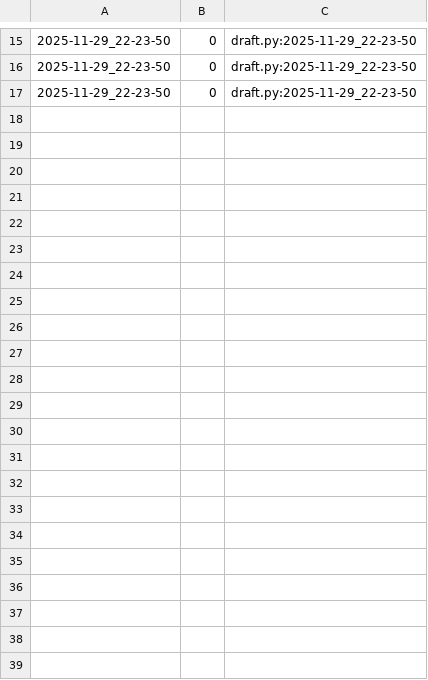
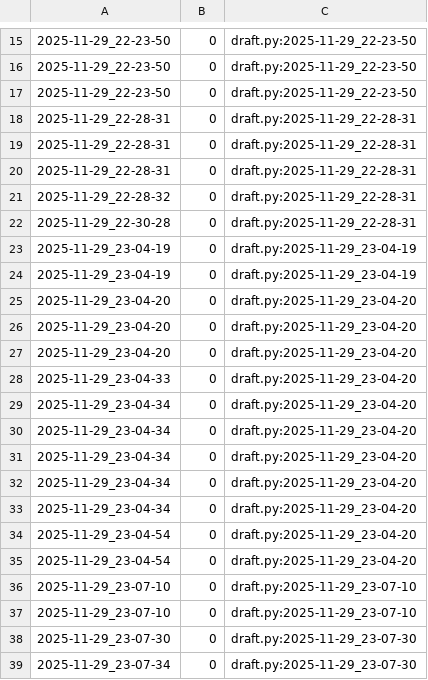
Before and after one commit to qxcode-course/poo-dd-cd-bloco-d-utalizun, a CSV file: tasks/.tko/track/poo@agenda/track.csv, drawn as a sheet; only a part is shown, gaps mark what is left out.

```diff
--- a/tasks/.tko/track/poo@agenda/track.csv
+++ b/tasks/.tko/track/poo@agenda/track.csv
@@ -17 +17,23 @@
 2025-11-29_22-23-50,0,draft.py:2025-11-29_22-23-50
+2025-11-29_22-28-31,0,draft.py:2025-11-29_22-28-31
+2025-11-29_22-28-31,0,draft.py:2025-11-29_22-28-31
+2025-11-29_22-28-31,0,draft.py:2025-11-29_22-28-31
+2025-11-29_22-28-32,0,draft.py:2025-11-29_22-28-31
+2025-11-29_22-30-28,0,draft.py:2025-11-29_22-28-31
+2025-11-29_23-04-19,0,draft.py:2025-11-29_23-04-19
+2025-11-29_23-04-19,0,draft.py:2025-11-29_23-04-19
+2025-11-29_23-04-20,0,draft.py:2025-11-29_23-04-20
+2025-11-29_23-04-20,0,draft.py:2025-11-29_23-04-20
+2025-11-29_23-04-20,0,draft.py:2025-11-29_23-04-20
+2025-11-29_23-04-33,0,draft.py:2025-11-29_23-04-20
+2025-11-29_23-04-34,0,draft.py:2025-11-29_23-04-20
+2025-11-29_23-04-34,0,draft.py:2025-11-29_23-04-20
+2025-11-29_23-04-34,0,draft.py:2025-11-29_23-04-20
+2025-11-29_23-04-34,0,draft.py:2025-11-29_23-04-20
+2025-11-29_23-04-34,0,draft.py:2025-11-29_23-04-20
+2025-11-29_23-04-54,0,draft.py:2025-11-29_23-04-20
+2025-11-29_23-04-54,0,draft.py:2025-11-29_23-04-20
+2025-11-29_23-07-10,0,draft.py:2025-11-29_23-07-10
+2025-11-29_23-07-10,0,draft.py:2025-11-29_23-07-10
+2025-11-29_23-07-30,0,draft.py:2025-11-29_23-07-30
+2025-11-29_23-07-34,0,draft.py:2025-11-29_23-07-30
```
Also changed, not shown: 3 other files.
